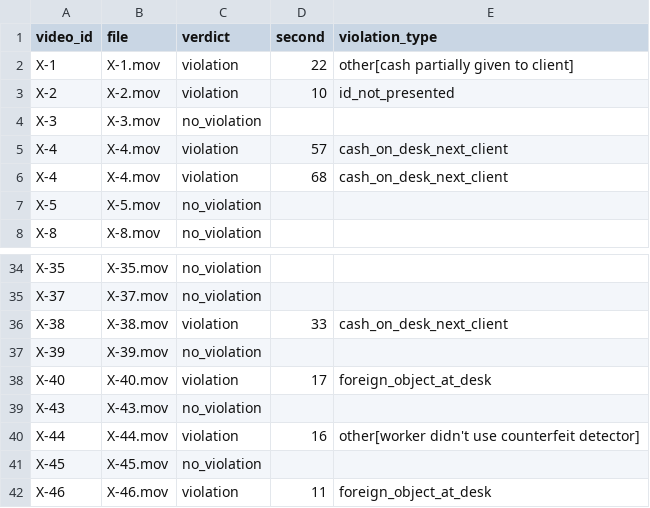
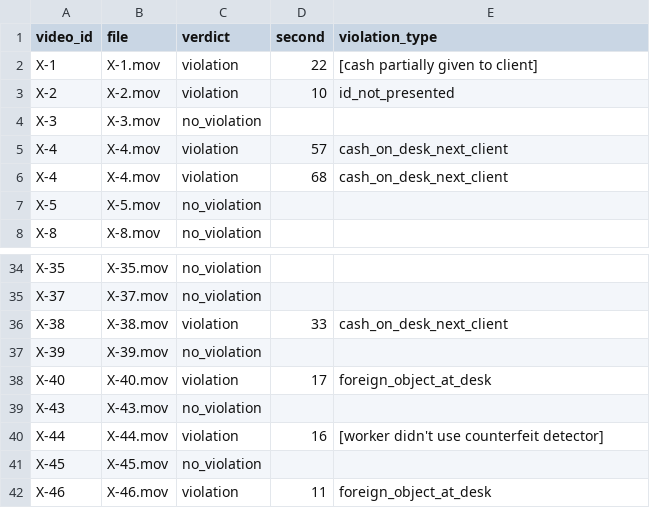
Before and after one commit to M1kado0/forte-datathon, a CSV file: data/labels.csv, drawn as a sheet; only a part is shown, gaps mark what is left out; the diff covers the shown part only.

Commit message:
refactor(#0): free-text violation types as [scenario], without other prefix

```diff
--- a/data/labels.csv
+++ b/data/labels.csv
@@ -1,3 +1,3 @@
 video_id,file,verdict,second,violation_type
-X-1,X-1.mov,violation,22,other[cash partially given to client]
+X-1,X-1.mov,violation,22,[cash partially given to client]
 X-2,X-2.mov,violation,10,id_not_presented
@@ -39,3 +39,3 @@ X-40,Х-40.mov,violation,17,foreign_object_at_desk
 X-43,Х-43.mov,no_violation,,
-X-44,Х-44.mov,violation,16,other[worker didn't use counterfeit detector]
+X-44,Х-44.mov,violation,16,[worker didn't use counterfeit detector]
 X-45,Х-45.mov,no_violation,,
```
Also changed, not shown: 11 edited cells elsewhere in this file, 2 other files.
